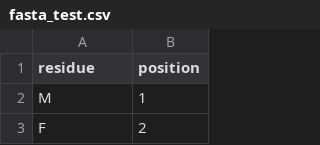
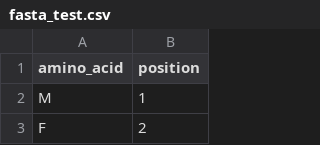
Before and after one commit to dominicp6/VAE-SpikeProtein-Generation, a CSV file: data/spike_protein_pdb/fasta_test.csv, drawn as a sheet; only a part is shown.

```diff
--- a/data/spike_protein_pdb/fasta_test.csv
+++ b/data/spike_protein_pdb/fasta_test.csv
@@ -1,2 +1,2 @@
-residue,position
+amino_acid,position
 M,1
```
Also changed, not shown: 2 other files.
